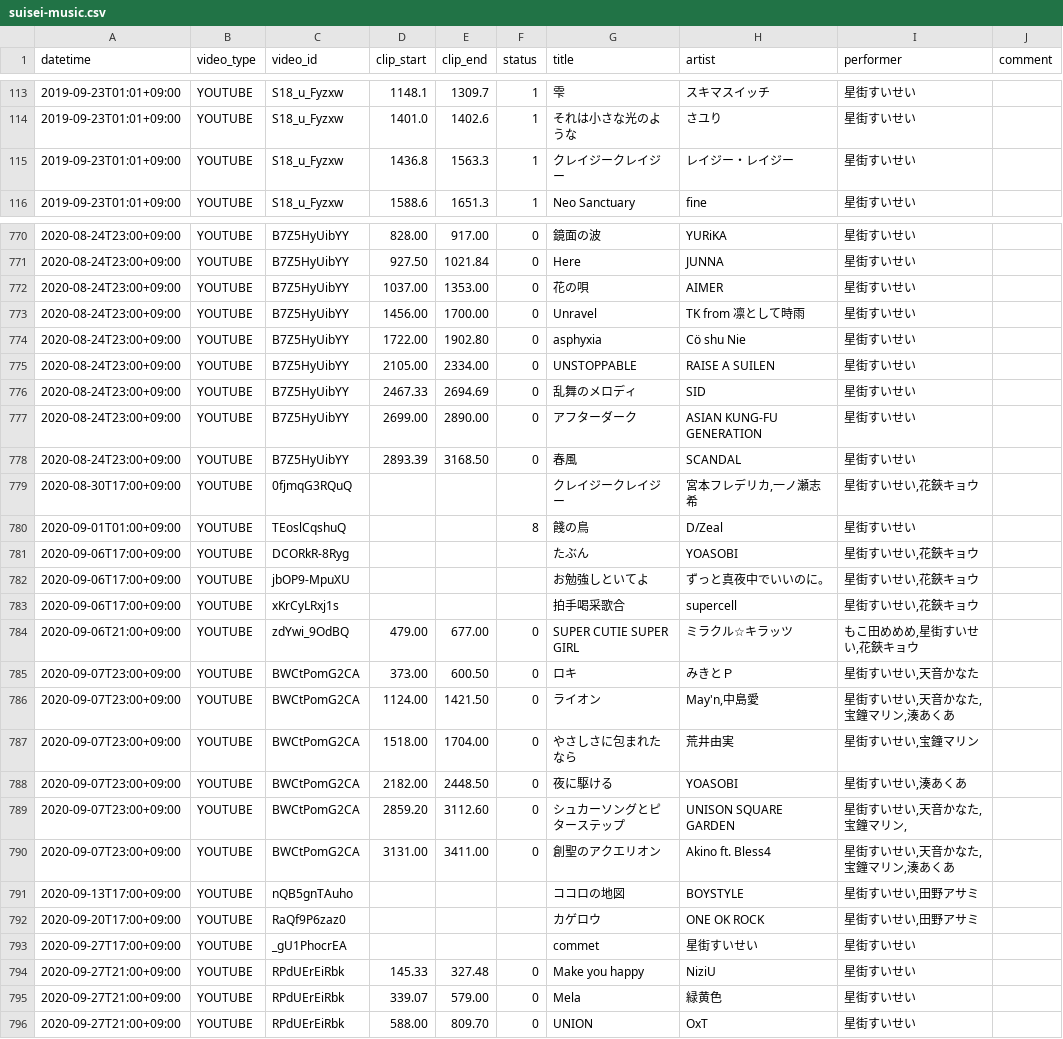
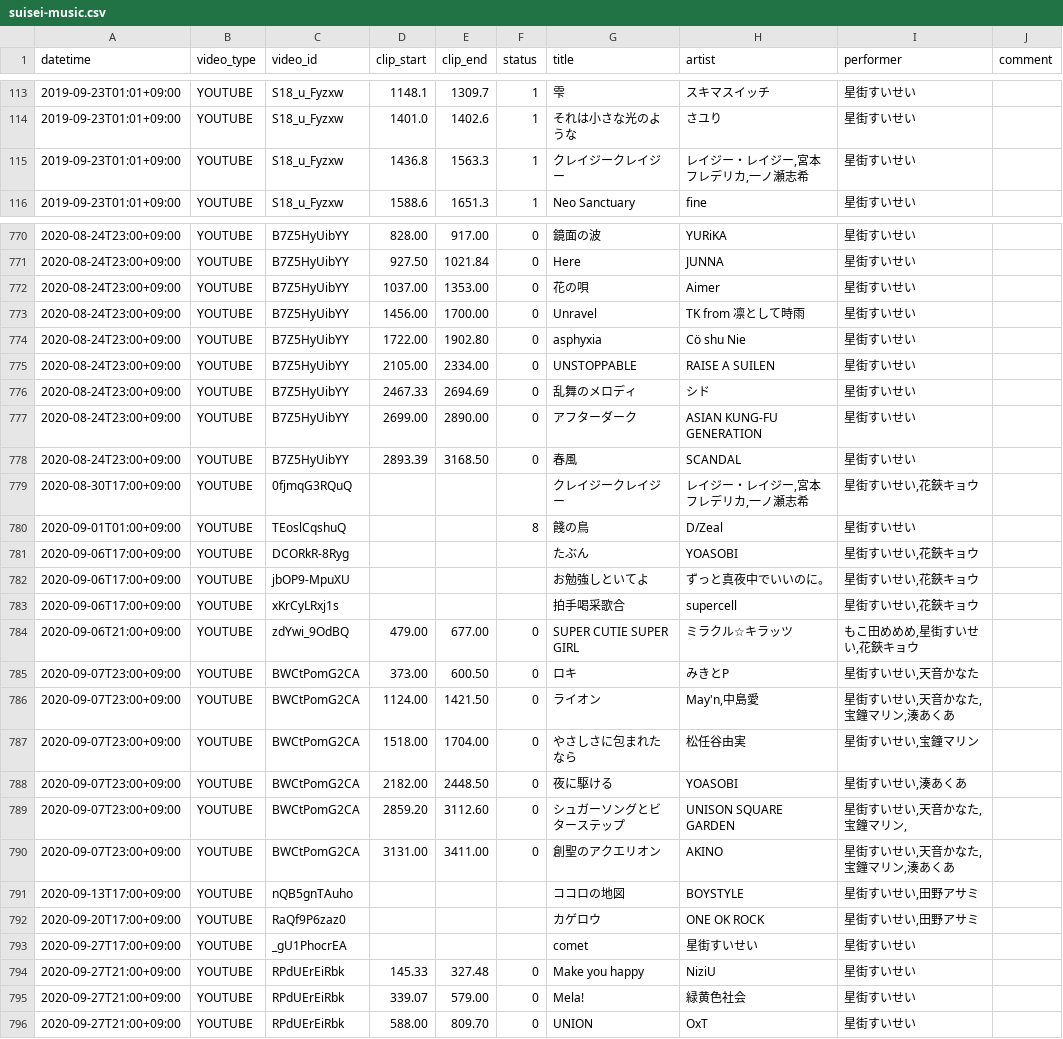
Before and after one commit to suisei-cn/suisei-music, a CSV file: suisei-music.csv, drawn as a sheet; only a part is shown, gaps mark what is left out; the diff covers the shown part only.

Commit message:
fix: check metadata

```diff
--- a/suisei-music.csv
+++ b/suisei-music.csv
@@ -114,3 +114,3 @@ datetime,video_type,video_id,clip_start,clip_end,status,title,artist,performer,c
 2019-09-23T01:01+09:00,YOUTUBE,S18_u_Fyzxw,1401.0,1402.6,1,それは小さな光のような,さユり,星街すいせい,
-2019-09-23T01:01+09:00,YOUTUBE,S18_u_Fyzxw,1436.8,1563.3,1,クレイジークレイジー,レイジー・レイジー,星街すいせい,
+2019-09-23T01:01+09:00,YOUTUBE,S18_u_Fyzxw,1436.8,1563.3,1,クレイジークレイジー,"レイジー・レイジー,宮本フレデリカ,一ノ瀬志希",星街すいせい,
 2019-09-23T01:01+09:00,YOUTUBE,S18_u_Fyzxw,1588.6,1651.3,1,Neo Sanctuary,fine,星街すいせい,
@@ -771,3 +771,3 @@ datetime,video_type,video_id,clip_start,clip_end,status,title,artist,performer,c
 2020-08-24T23:00+09:00,YOUTUBE,B7Z5HyUibYY,927.50,1021.84,0,Here,JUNNA,星街すいせい,
-2020-08-24T23:00+09:00,YOUTUBE,B7Z5HyUibYY,1037.00,1353.00,0,花の唄,AIMER,星街すいせい,
+2020-08-24T23:00+09:00,YOUTUBE,B7Z5HyUibYY,1037.00,1353.00,0,花の唄,Aimer,星街すいせい,
 2020-08-24T23:00+09:00,YOUTUBE,B7Z5HyUibYY,1456.00,1700.00,0,Unravel,TK from 凛として時雨,星街すいせい,
@@ -775,6 +775,6 @@ datetime,video_type,video_id,clip_start,clip_end,status,title,artist,performer,c
 2020-08-24T23:00+09:00,YOUTUBE,B7Z5HyUibYY,2105.00,2334.00,0,UNSTOPPABLE,RAISE A SUILEN,星街すいせい,
-2020-08-24T23:00+09:00,YOUTUBE,B7Z5HyUibYY,2467.33,2694.69,0,乱舞のメロディ,SID,星街すいせい,
+2020-08-24T23:00+09:00,YOUTUBE,B7Z5HyUibYY,2467.33,2694.69,0,乱舞のメロディ,シド,星街すいせい,
 2020-08-24T23:00+09:00,YOUTUBE,B7Z5HyUibYY,2699.00,2890.00,0,アフターダーク,ASIAN KUNG-FU GENERATION,星街すいせい,
 2020-08-24T23:00+09:00,YOUTUBE,B7Z5HyUibYY,2893.39,3168.50,0,春風,SCANDAL,星街すいせい,
-2020-08-30T17:00+09:00,YOUTUBE,0fjmqG3RQuQ,,,,クレイジークレイジー,"宮本フレデリカ,一ノ瀬志希","星街すいせい,花鋏キョウ",
+2020-08-30T17:00+09:00,YOUTUBE,0fjmqG3RQuQ,,,,クレイジークレイジー,"レイジー・レイジー,宮本フレデリカ,一ノ瀬志希","星街すいせい,花鋏キョウ",
 2020-09-01T01:00+09:00,YOUTUBE,TEoslCqshuQ,,,8,餞の鳥,D/Zeal,星街すいせい,
@@ -784,13 +784,13 @@ datetime,video_type,video_id,clip_start,clip_end,status,title,artist,performer,c
 2020-09-06T21:00+09:00,YOUTUBE,zdYwi_9OdBQ,479.00,677.00,0,SUPER CUTIE SUPER GIRL,ミラクル☆キラッツ,"もこ田めめめ,星街すいせい,花鋏キョウ",
-2020-09-07T23:00+09:00,YOUTUBE,BWCtPomG2CA,373.00,600.50,0,ロキ,みきとＰ,"星街すいせい,天音かなた",
+2020-09-07T23:00+09:00,YOUTUBE,BWCtPomG2CA,373.00,600.50,0,ロキ,みきとP,"星街すいせい,天音かなた",
 2020-09-07T23:00+09:00,YOUTUBE,BWCtPomG2CA,1124.00,1421.50,0,ライオン,"May'n,中島愛","星街すいせい,天音かなた,宝鐘マリン,湊あくあ",
-2020-09-07T23:00+09:00,YOUTUBE,BWCtPomG2CA,1518.00,1704.00,0,やさしさに包まれたなら,荒井由実,"星街すいせい,宝鐘マリン",
+2020-09-07T23:00+09:00,YOUTUBE,BWCtPomG2CA,1518.00,1704.00,0,やさしさに包まれたなら,松任谷由実,"星街すいせい,宝鐘マリン",
 2020-09-07T23:00+09:00,YOUTUBE,BWCtPomG2CA,2182.00,2448.50,0,夜に駆ける,YOASOBI,"星街すいせい,湊あくあ",
-2020-09-07T23:00+09:00,YOUTUBE,BWCtPomG2CA,2859.20,3112.60,0,シュカーソングとピターステップ,UNISON SQUARE GARDEN,"星街すいせい,天音かなた,宝鐘マリン,",
-2020-09-07T23:00+09:00,YOUTUBE,BWCtPomG2CA,3131.00,3411.00,0,創聖のアクエリオン,"Akino ft. Bless4","星街すいせい,天音かなた,宝鐘マリン,湊あくあ",
+2020-09-07T23:00+09:00,YOUTUBE,BWCtPomG2CA,2859.20,3112.60,0,シュガーソングとビターステップ,UNISON SQUARE GARDEN,"星街すいせい,天音かなた,宝鐘マリン,",
+2020-09-07T23:00+09:00,YOUTUBE,BWCtPomG2CA,3131.00,3411.00,0,創聖のアクエリオン,AKINO,"星街すいせい,天音かなた,宝鐘マリン,湊あくあ",
 2020-09-13T17:00+09:00,YOUTUBE,nQB5gnTAuho,,,,ココロの地図,BOYSTYLE,"星街すいせい,田野アサミ",
 2020-09-20T17:00+09:00,YOUTUBE,RaQf9P6zaz0,,,,カゲロウ,ONE OK ROCK,"星街すいせい,田野アサミ",
-2020-09-27T17:00+09:00,YOUTUBE,_gU1PhocrEA,,,,commet,星街すいせい,星街すいせい,
+2020-09-27T17:00+09:00,YOUTUBE,_gU1PhocrEA,,,,comet,星街すいせい,星街すいせい,
 2020-09-27T21:00+09:00,YOUTUBE,RPdUErEiRbk,145.33,327.48,0,Make you happy,NiziU,星街すいせい,
-2020-09-27T21:00+09:00,YOUTUBE,RPdUErEiRbk,339.07,579.00,0,Mela,緑黄色,星街すいせい,
+2020-09-27T21:00+09:00,YOUTUBE,RPdUErEiRbk,339.07,579.00,0,Mela!,緑黄色社会,星街すいせい,
 2020-09-27T21:00+09:00,YOUTUBE,RPdUErEiRbk,588.00,809.70,0,UNION,OxT,星街すいせい,
```
Also changed, not shown: 7 edited cells elsewhere in this file.
